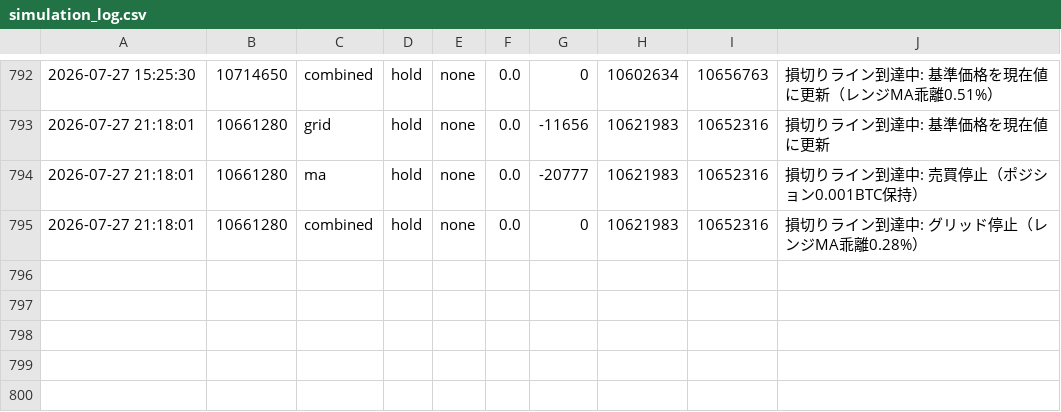
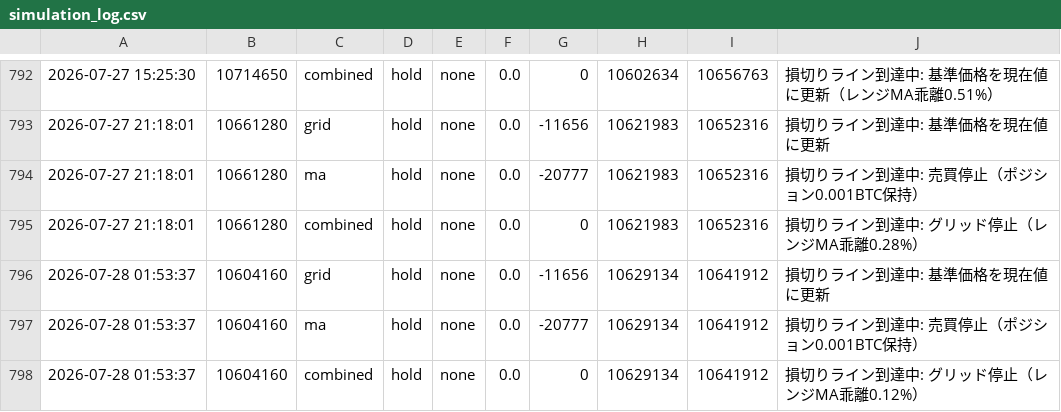
Before and after one commit to horizontalwing/btc-sim, a CSV file: logs/simulation_log.csv, drawn as a sheet; only a part is shown, gaps mark what is left out; the diff names each change by its address in the sheet, - before the commit and + after, or states it on an @@ line.

```diff
--- a/logs/simulation_log.csv
+++ b/logs/simulation_log.csv
+row 796: 2026-07-28 01:53:37 | 10604160 | grid | hold | none | 0.0 | -11656 | 10629134 | 10641912 | 損切りライン到達中: 基準価格を現在値に更新
+row 797: 2026-07-28 01:53:37 | 10604160 | ma | hold | none | 0.0 | -20777 | 10629134 | 10641912 | 損切りライン到達中: 売買停止（ポジション0.001BTC保持）
+row 798: 2026-07-28 01:53:37 | 10604160 | combined | hold | none | 0.0 | 0 | 10629134 | 10641912 | 損切りライン到達中: グリッド停止（レンジMA乖離0.12%）
```
Also changed, not shown: 1 other file.
